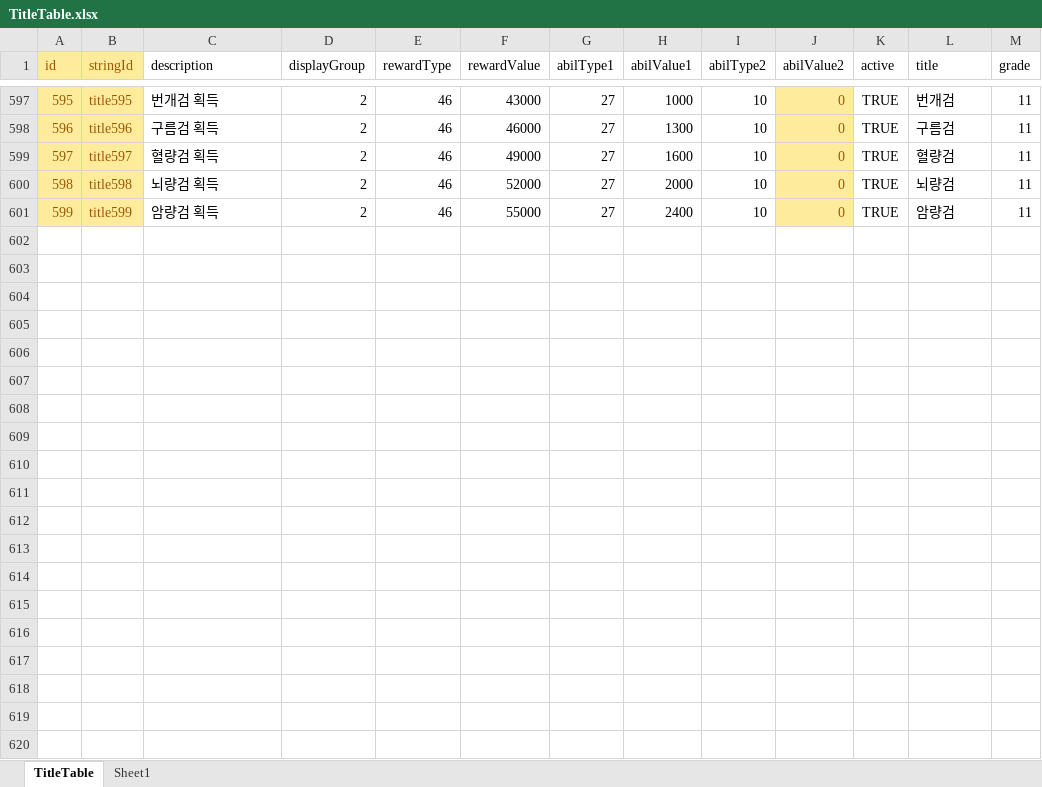
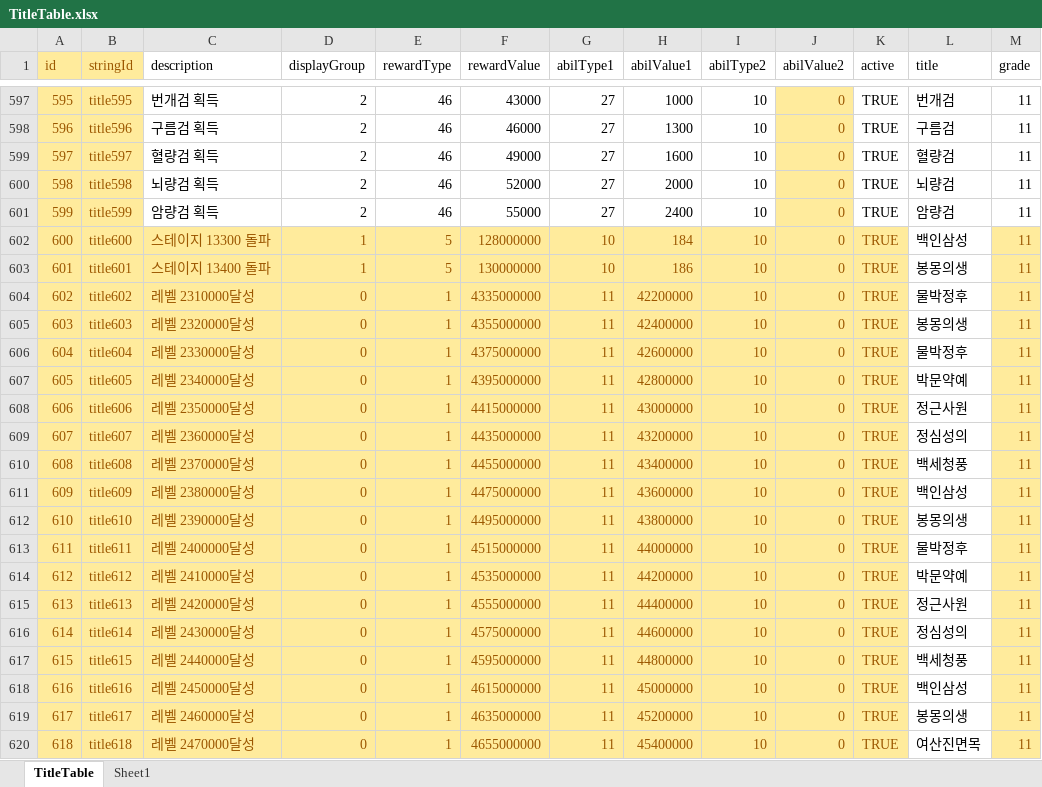
Before and after one commit to luckyzwei/Yosaki, an Excel workbook: Assets/06.Table/TitleTable.xlsx, sheet TitleTable, drawn as a sheet; only a part is shown, gaps mark what is left out; values as stored, in another font and other column widths than the file's, no borders; the diff covers the shown part only; the diff names each change by its address in the sheet, - before the commit and + after, or states it on an @@ line.

```diff
--- a/Assets/06.Table/TitleTable.xlsx (sheet TitleTable)
+++ b/Assets/06.Table/TitleTable.xlsx (sheet TitleTable)
+row 602: 600 | title600 | 스테이지 13300 돌파 | 1 | 5 | 128000000 | 10 | 184 | 10 | 0 | TRUE | 백인삼성 | 11
+row 603: 601 | title601 | 스테이지 13400 돌파 | 1 | 5 | 130000000 | 10 | 186 | 10 | 0 | TRUE | 봉몽의생 | 11
+row 604: 602 | title602 | 레벨 2310000달성 | 0 | 1 | 4335000000 | 11 | 42200000 | 10 | 0 | TRUE | 물박정후 | 11
+row 605: 603 | title603 | 레벨 2320000달성 | 0 | 1 | 4355000000 | 11 | 42400000 | 10 | 0 | TRUE | 봉몽의생 | 11
+row 606: 604 | title604 | 레벨 2330000달성 | 0 | 1 | 4375000000 | 11 | 42600000 | 10 | 0 | TRUE | 물박정후 | 11
+row 607: 605 | title605 | 레벨 2340000달성 | 0 | 1 | 4395000000 | 11 | 42800000 | 10 | 0 | TRUE | 박문약예 | 11
+row 608: 606 | title606 | 레벨 2350000달성 | 0 | 1 | 4415000000 | 11 | 43000000 | 10 | 0 | TRUE | 정근사원 | 11
+row 609: 607 | title607 | 레벨 2360000달성 | 0 | 1 | 4435000000 | 11 | 43200000 | 10 | 0 | TRUE | 정심성의 | 11
+row 610: 608 | title608 | 레벨 2370000달성 | 0 | 1 | 4455000000 | 11 | 43400000 | 10 | 0 | TRUE | 백세청풍 | 11
+row 611: 609 | title609 | 레벨 2380000달성 | 0 | 1 | 4475000000 | 11 | 43600000 | 10 | 0 | TRUE | 백인삼성 | 11
+row 612: 610 | title610 | 레벨 2390000달성 | 0 | 1 | 4495000000 | 11 | 43800000 | 10 | 0 | TRUE | 봉몽의생 | 11
+row 613: 611 | title611 | 레벨 2400000달성 | 0 | 1 | 4515000000 | 11 | 44000000 | 10 | 0 | TRUE | 물박정후 | 11
+row 614: 612 | title612 | 레벨 2410000달성 | 0 | 1 | 4535000000 | 11 | 44200000 | 10 | 0 | TRUE | 박문약예 | 11
+row 615: 613 | title613 | 레벨 2420000달성 | 0 | 1 | 4555000000 | 11 | 44400000 | 10 | 0 | TRUE | 정근사원 | 11
+row 616: 614 | title614 | 레벨 2430000달성 | 0 | 1 | 4575000000 | 11 | 44600000 | 10 | 0 | TRUE | 정심성의 | 11
+row 617: 615 | title615 | 레벨 2440000달성 | 0 | 1 | 4595000000 | 11 | 44800000 | 10 | 0 | TRUE | 백세청풍 | 11
+row 618: 616 | title616 | 레벨 2450000달성 | 0 | 1 | 4615000000 | 11 | 45000000 | 10 | 0 | TRUE | 백인삼성 | 11
+row 619: 617 | title617 | 레벨 2460000달성 | 0 | 1 | 4635000000 | 11 | 45200000 | 10 | 0 | TRUE | 봉몽의생 | 11
+row 620: 618 | title618 | 레벨 2470000달성 | 0 | 1 | 4655000000 | 11 | 45400000 | 10 | 0 | TRUE | 여산진면목 | 11
```
Also changed, not shown: 3 added rows elsewhere in this sheet, Assets/06.Table/InAppPurchase.xlsx, Assets/06.Table/LevelPass.xlsx, 18 other files.
